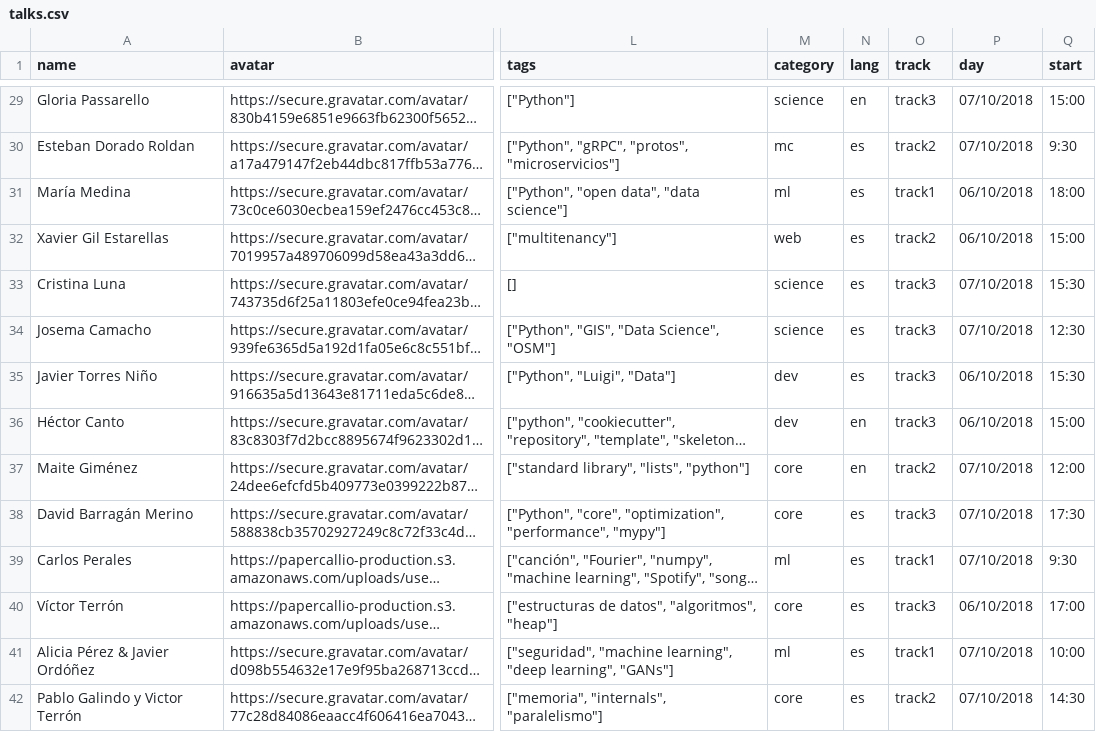
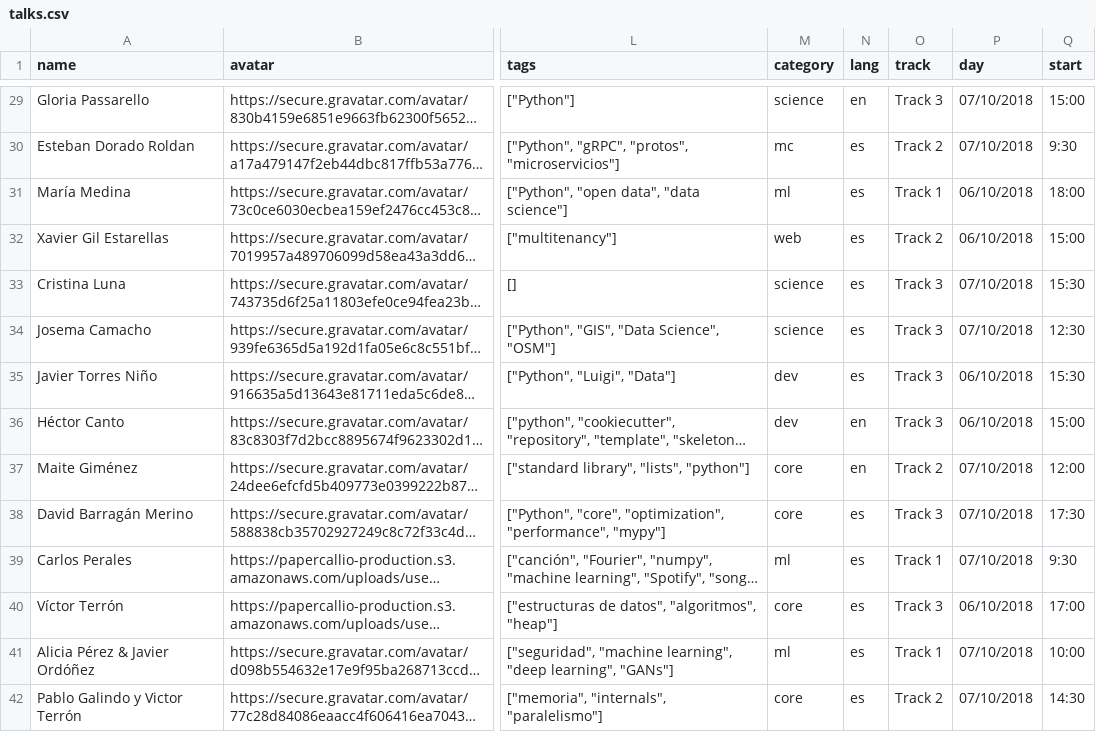
Before and after one commit to python-spain/PyConES-2018, a CSV file: talks.csv, drawn as a sheet; only a part is shown, gaps mark what is left out; long unchanged cells end in …; the diff covers the shown part only; the diff names each change by its address in the sheet, - before the commit and + after, or states it on an @@ line.

Commit message:
update talks and fix workshops tracks

```diff
--- a/talks.csv
+++ b/talks.csv
-O29 (track): track3
+O29 (track): Track 3
-O30 (track): track2
+O30 (track): Track 2
-O31 (track): track1
+O31 (track): Track 1
-O32 (track): track2
+O32 (track): Track 2
-O33:O36 (track): track3
+O33:O36 (track): Track 3
-O37 (track): track2
+O37 (track): Track 2
-O38 (track): track3
+O38 (track): Track 3
-O39 (track): track1
+O39 (track): Track 1
-O40 (track): track3
+O40 (track): Track 3
-O41 (track): track1
+O41 (track): Track 1
-O42 (track): track2
+O42 (track): Track 2
```
Also changed, not shown: 42 edited cells elsewhere in this file, 3 other files.
